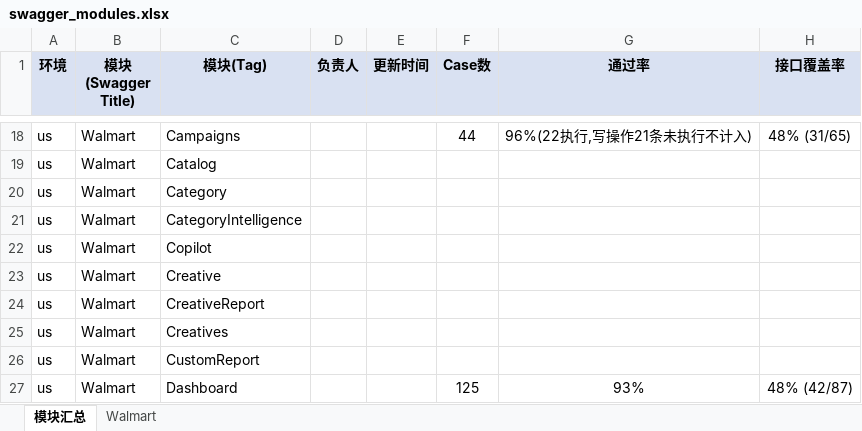
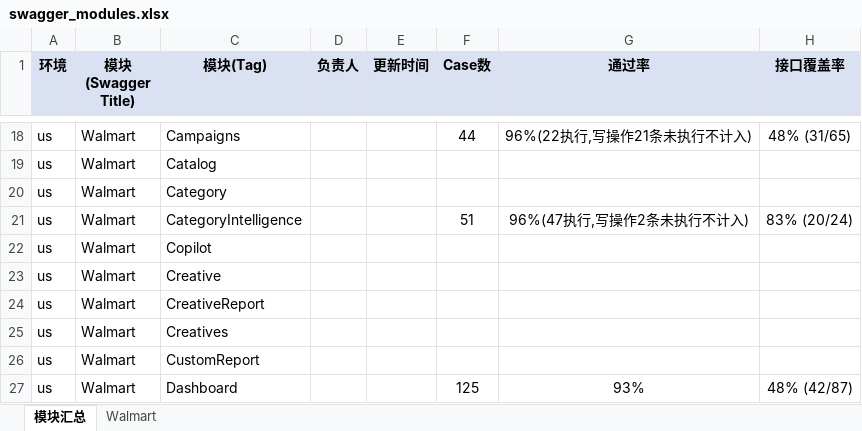
Before and after one commit to guguangjie-pacvue/ai_api, an Excel workbook: single-api/walmart-api/swagger_modules.xlsx, sheet 模块汇总, drawn as a sheet; only a part is shown, gaps mark what is left out; values as stored, in another font and other column widths than the file's, no borders; the diff names each change by its address in the sheet, - before the commit and + after, or states it on an @@ line.

```diff
--- a/single-api/walmart-api/swagger_modules.xlsx (sheet 模块汇总)
+++ b/single-api/walmart-api/swagger_modules.xlsx (sheet 模块汇总)
-F21 (Case数): (empty)
+F21 (Case数): 51
-G21 (通过率): (empty)
+G21 (通过率): 96%(47执行,写操作2条未执行不计入)
-H21 (接口覆盖率): (empty)
+H21 (接口覆盖率): 83% (20/24)
```
Also changed, not shown: sheet Walmart, 2 other files.
